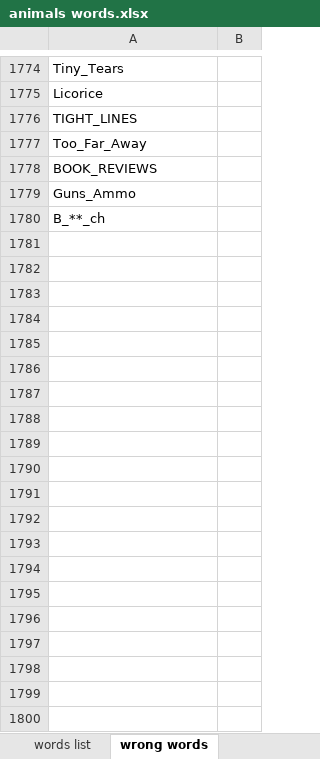
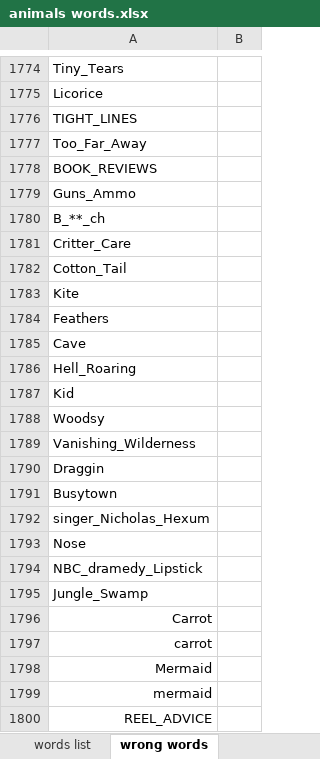
Before and after one commit to avi-by/Word2vecProject, an Excel workbook: animals words.xlsx, sheet wrong words, drawn as a sheet; only a part is shown, gaps mark what is left out; values as stored, in another font and other column widths than the file's, no borders; the diff names each change by its address in the sheet, - before the commit and + after, or states it on an @@ line.

```diff
--- a/animals words.xlsx (sheet wrong words)
+++ b/animals words.xlsx (sheet wrong words)
+row 1781: Critter_Care
+row 1782: Cotton_Tail
+row 1783: Kite
+row 1784: Feathers
+row 1785: Cave
+row 1786: Hell_Roaring
+row 1787: Kid
+row 1788: Woodsy
+row 1789: Vanishing_Wilderness
+row 1790: Draggin
+row 1791: Busytown
+row 1792: singer_Nicholas_Hexum
+row 1793: Nose
+row 1794: NBC_dramedy_Lipstick
+row 1795: Jungle_Swamp
+row 1796: Carrot
+row 1797: carrot
+row 1798: Mermaid
+row 1799: mermaid
+row 1800: REEL_ADVICE
```
Also changed, not shown: sheet words list, classified words.xlsx, 27 other files.
